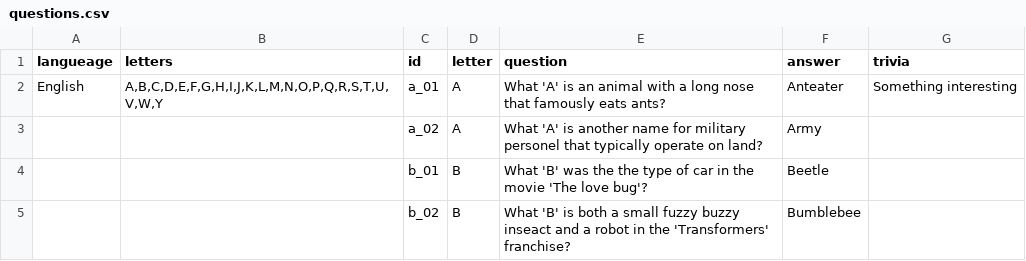
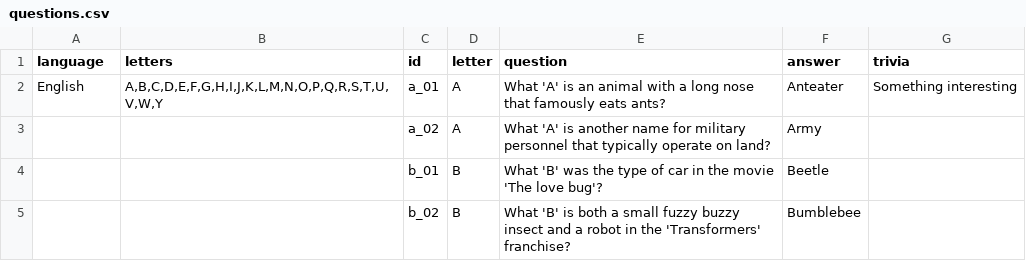
Before and after one commit to eggz128/ProjectBobH, a CSV file: questions.csv, drawn as a sheet.

```diff
--- a/questions.csv
+++ b/questions.csv
@@ -1,5 +1,5 @@
-langueage,letters,id,letter,question,answer,trivia
+language,letters,id,letter,question,answer,trivia
 English,"A,B,C,D,E,F,G,H,I,J,K,L,M,N,O,P,Q,R,S,T,U,V,W,Y",a_01,A,What 'A' is an animal with a long nose that famously eats ants?,Anteater,Something interesting
-,,a_02,A,What 'A' is another name for military personel that typically operate on land?,Army,
-,,b_01,B,What 'B' was the the type of car in the movie 'The love bug'?,Beetle,
-,,b_02,B,What 'B' is both a small fuzzy buzzy inseact and a robot in the 'Transformers' franchise?,Bumblebee,
+,,a_02,A,What 'A' is another name for military personnel that typically operate on land?,Army,
+,,b_01,B,What 'B' was the type of car in the movie 'The love bug'?,Beetle,
+,,b_02,B,What 'B' is both a small fuzzy buzzy insect and a robot in the 'Transformers' franchise?,Bumblebee,
```
Also changed, not shown: 4 other files.
